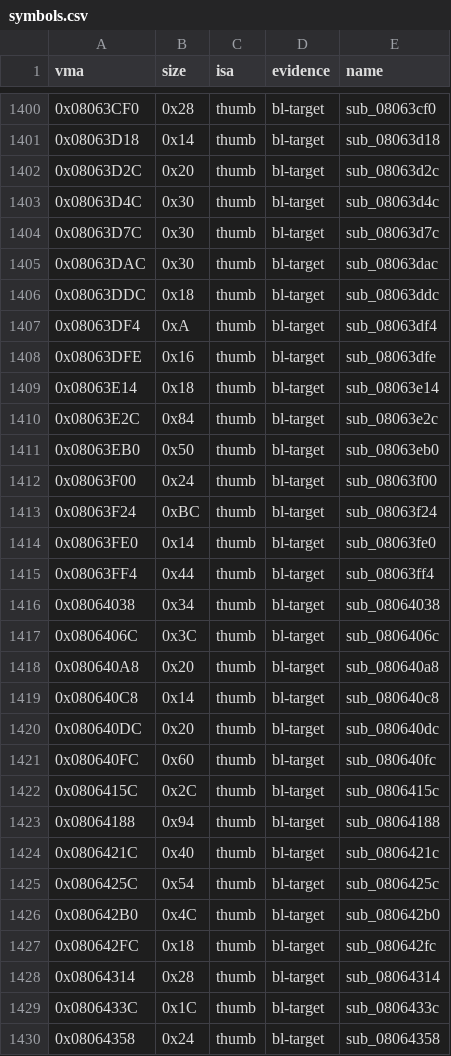
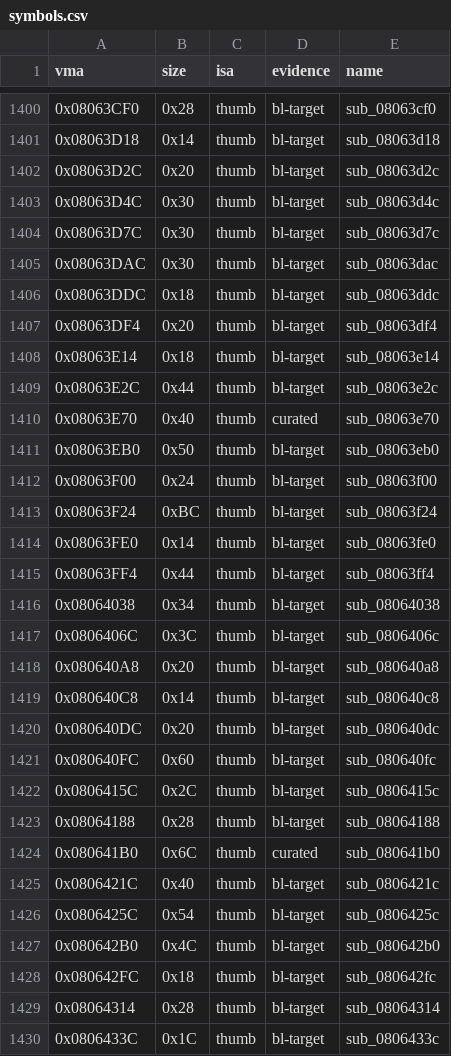
Before and after one commit to overjt/knidl, a CSV file: docs/analysis/symbols.csv, drawn as a sheet; only a part is shown, gaps mark what is left out; the shorter side is filled out with more unchanged rows.

```diff
--- a/docs/analysis/symbols.csv
+++ b/docs/analysis/symbols.csv
@@ -1406,6 +1406,6 @@ vma,size,isa,evidence,name
 0x08063DDC,0x18,thumb,bl-target,sub_08063ddc
-0x08063DF4,0xA,thumb,bl-target,sub_08063df4
-0x08063DFE,0x16,thumb,bl-target,sub_08063dfe
+0x08063DF4,0x20,thumb,bl-target,sub_08063df4
 0x08063E14,0x18,thumb,bl-target,sub_08063e14
-0x08063E2C,0x84,thumb,bl-target,sub_08063e2c
+0x08063E2C,0x44,thumb,bl-target,sub_08063e2c
+0x08063E70,0x40,thumb,curated,sub_08063e70
 0x08063EB0,0x50,thumb,bl-target,sub_08063eb0
@@ -1422,3 +1422,4 @@ vma,size,isa,evidence,name
 0x0806415C,0x2C,thumb,bl-target,sub_0806415c
-0x08064188,0x94,thumb,bl-target,sub_08064188
+0x08064188,0x28,thumb,bl-target,sub_08064188
+0x080641B0,0x6C,thumb,curated,sub_080641b0
 0x0806421C,0x40,thumb,bl-target,sub_0806421c
```
Also changed, not shown: docs/analysis/callgraph.csv, 4 other files.
